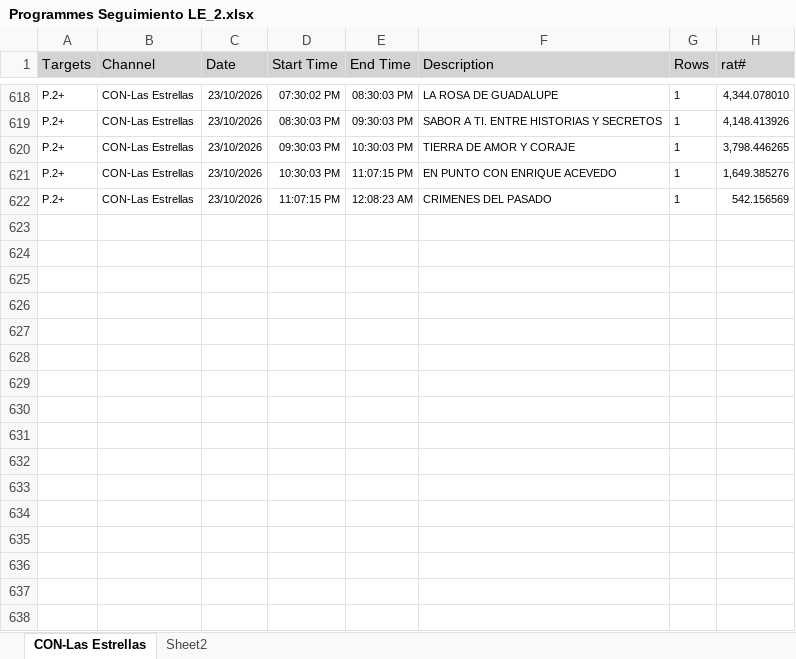
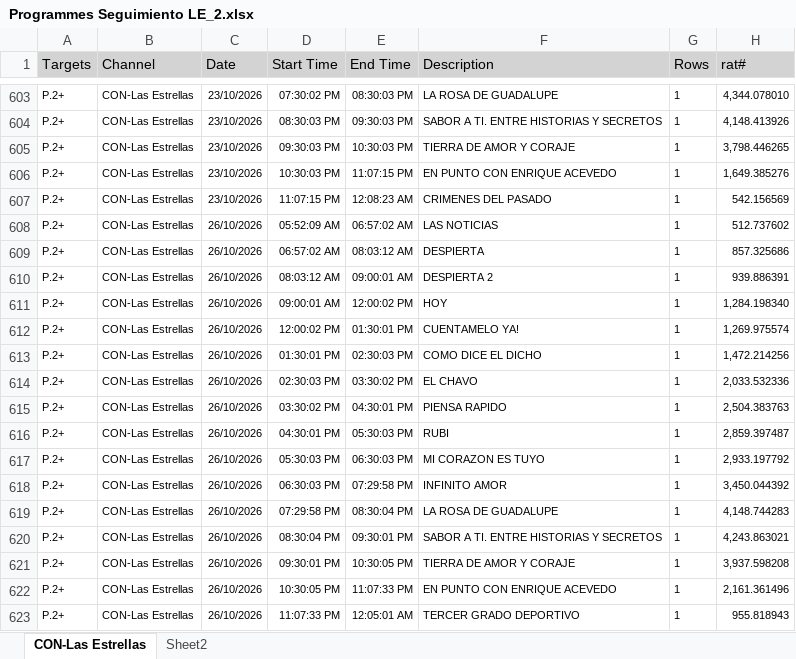
Before and after one commit to moonkey1995/Seguimiento-LE, an Excel workbook: Programmes Seguimiento LE_2.xlsx, sheet CON-Las Estrellas, drawn as a sheet; only a part is shown, gaps mark what is left out; values as stored, in another font and other column widths than the file's, no borders; the diff covers the shown part only; the diff names each change by its address in the sheet, - before the commit and + after, or states it on an @@ line.

```diff
--- a/Programmes Seguimiento LE_2.xlsx (sheet CON-Las Estrellas)
+++ b/Programmes Seguimiento LE_2.xlsx (sheet CON-Las Estrellas)
+row 608: P.2+ | CON-Las Estrellas | 26/10/2026 | 05:52:09 AM | 06:57:02 AM | LAS NOTICIAS | 1 | 512.737602
+row 609: P.2+ | CON-Las Estrellas | 26/10/2026 | 06:57:02 AM | 08:03:12 AM | DESPIERTA | 1 | 857.325686
+row 610: P.2+ | CON-Las Estrellas | 26/10/2026 | 08:03:12 AM | 09:00:01 AM | DESPIERTA 2 | 1 | 939.886391
+row 611: P.2+ | CON-Las Estrellas | 26/10/2026 | 09:00:01 AM | 12:00:02 PM | HOY | 1 | 1,284.198340
+row 612: P.2+ | CON-Las Estrellas | 26/10/2026 | 12:00:02 PM | 01:30:01 PM | CUENTAMELO YA! | 1 | 1,269.975574
+row 613: P.2+ | CON-Las Estrellas | 26/10/2026 | 01:30:01 PM | 02:30:03 PM | COMO DICE EL DICHO | 1 | 1,472.214256
+row 614: P.2+ | CON-Las Estrellas | 26/10/2026 | 02:30:03 PM | 03:30:02 PM | EL CHAVO | 1 | 2,033.532336
+row 615: P.2+ | CON-Las Estrellas | 26/10/2026 | 03:30:02 PM | 04:30:01 PM | PIENSA RAPIDO | 1 | 2,504.383763
+row 616: P.2+ | CON-Las Estrellas | 26/10/2026 | 04:30:01 PM | 05:30:03 PM | RUBI | 1 | 2,859.397487
+row 617: P.2+ | CON-Las Estrellas | 26/10/2026 | 05:30:03 PM | 06:30:03 PM | MI CORAZON ES TUYO | 1 | 2,933.197792
+row 618: P.2+ | CON-Las Estrellas | 26/10/2026 | 06:30:03 PM | 07:29:58 PM | INFINITO AMOR | 1 | 3,450.044392
+row 619: P.2+ | CON-Las Estrellas | 26/10/2026 | 07:29:58 PM | 08:30:04 PM | LA ROSA DE GUADALUPE | 1 | 4,148.744283
+row 620: P.2+ | CON-Las Estrellas | 26/10/2026 | 08:30:04 PM | 09:30:01 PM | SABOR A TI. ENTRE HISTORIAS Y SECRETOS | 1 | 4,243.863021
+row 621: P.2+ | CON-Las Estrellas | 26/10/2026 | 09:30:01 PM | 10:30:05 PM | TIERRA DE AMOR Y CORAJE | 1 | 3,937.598208
+row 622: P.2+ | CON-Las Estrellas | 26/10/2026 | 10:30:05 PM | 11:07:33 PM | EN PUNTO CON ENRIQUE ACEVEDO | 1 | 2,161.361496
+row 623: P.2+ | CON-Las Estrellas | 26/10/2026 | 11:07:33 PM | 12:05:01 AM | TERCER GRADO DEPORTIVO | 1 | 955.818943
```
Also changed, not shown: 15 removed rows elsewhere in this sheet, sheet Sheet2, Time LE Franjas_2.xlsx, 2 other files.
